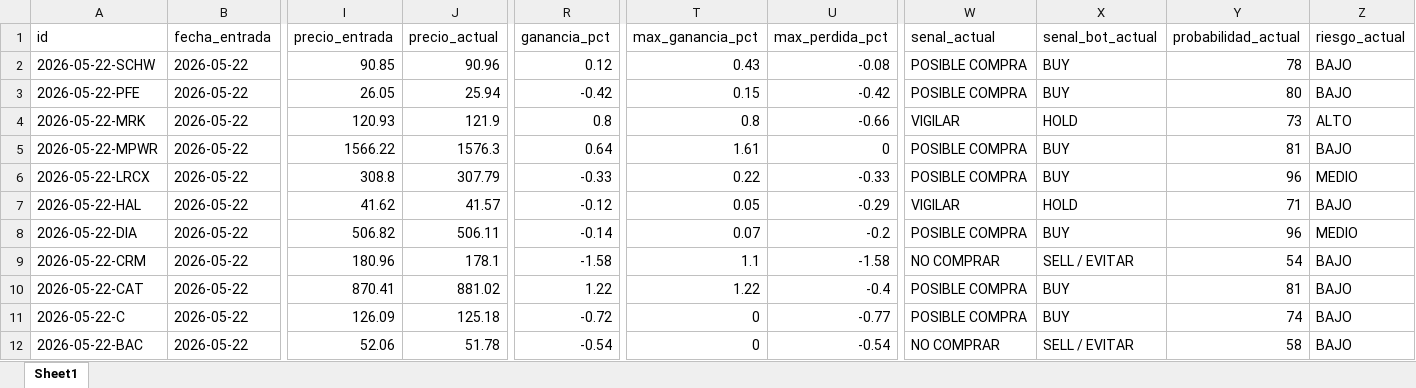
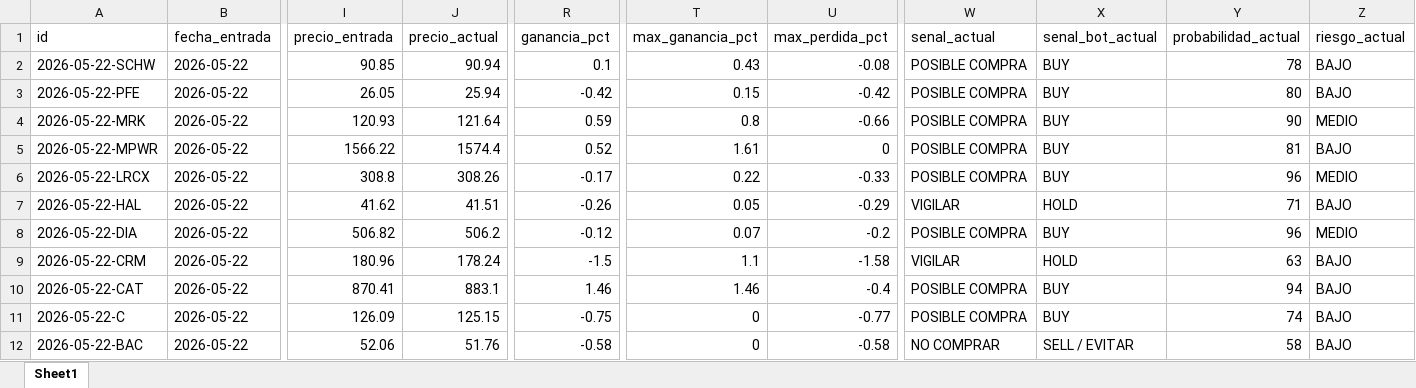
Before and after one commit to davascoj/BOT-ARQv2, an Excel workbook: historial_senales.xlsx, sheet Sheet1, drawn as a sheet; only a part is shown, gaps mark what is left out; values as stored, in another font and other column widths than the file's, no borders; the diff covers the shown part only; the diff names each change by its address in the sheet, - before the commit and + after, or states it on an @@ line.

```diff
--- a/historial_senales.xlsx (sheet Sheet1)
+++ b/historial_senales.xlsx (sheet Sheet1)
-J2 (precio_actual): 90.96
+J2 (precio_actual): 90.94
-R2 (ganancia_pct): 0.12
+R2 (ganancia_pct): 0.1
-J4 (precio_actual): 121.9
+J4 (precio_actual): 121.64
-R4 (ganancia_pct): 0.8
+R4 (ganancia_pct): 0.59
-W4 (senal_actual): VIGILAR
+W4 (senal_actual): POSIBLE COMPRA
-X4 (senal_bot_actual): HOLD
+X4 (senal_bot_actual): BUY
-Y4 (probabilidad_actual): 73
+Y4 (probabilidad_actual): 90
-Z4 (riesgo_actual): ALTO
+Z4 (riesgo_actual): MEDIO
-J5 (precio_actual): 1576.3
+J5 (precio_actual): 1574.4
-R5 (ganancia_pct): 0.64
+R5 (ganancia_pct): 0.52
-J6 (precio_actual): 307.79
+J6 (precio_actual): 308.26
-R6 (ganancia_pct): -0.33
+R6 (ganancia_pct): -0.17
-J7 (precio_actual): 41.57
+J7 (precio_actual): 41.51
-R7 (ganancia_pct): -0.12
+R7 (ganancia_pct): -0.26
-J8 (precio_actual): 506.11
+J8 (precio_actual): 506.2
-R8 (ganancia_pct): -0.14
+R8 (ganancia_pct): -0.12
-J9 (precio_actual): 178.1
+J9 (precio_actual): 178.24
-R9 (ganancia_pct): -1.58
+R9 (ganancia_pct): -1.5
-W9 (senal_actual): NO COMPRAR
+W9 (senal_actual): VIGILAR
-X9 (senal_bot_actual): SELL / EVITAR
+X9 (senal_bot_actual): HOLD
-Y9 (probabilidad_actual): 54
+Y9 (probabilidad_actual): 63
-J10 (precio_actual): 881.02
+J10 (precio_actual): 883.1
-R10 (ganancia_pct): 1.22
+R10 (ganancia_pct): 1.46
-T10 (max_ganancia_pct): 1.22
+T10 (max_ganancia_pct): 1.46
-Y10 (probabilidad_actual): 81
+Y10 (probabilidad_actual): 94
-J11 (precio_actual): 125.18
+J11 (precio_actual): 125.15
-R11 (ganancia_pct): -0.72
+R11 (ganancia_pct): -0.75
-J12 (precio_actual): 51.78
+J12 (precio_actual): 51.76
-R12 (ganancia_pct): -0.54
+R12 (ganancia_pct): -0.58
-U12 (max_perdida_pct): -0.54
+U12 (max_perdida_pct): -0.58
```
Also changed, not shown: 130 edited cells elsewhere in this sheet, analisis_acciones.xlsx, 2 other files.
